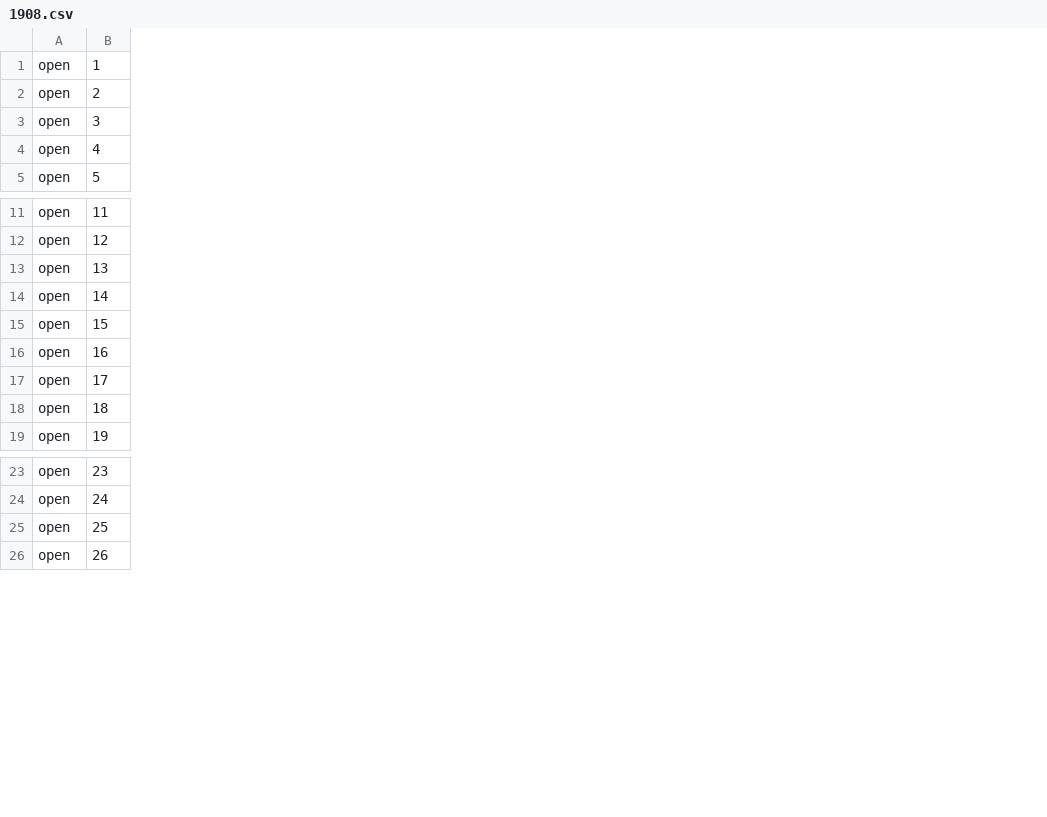
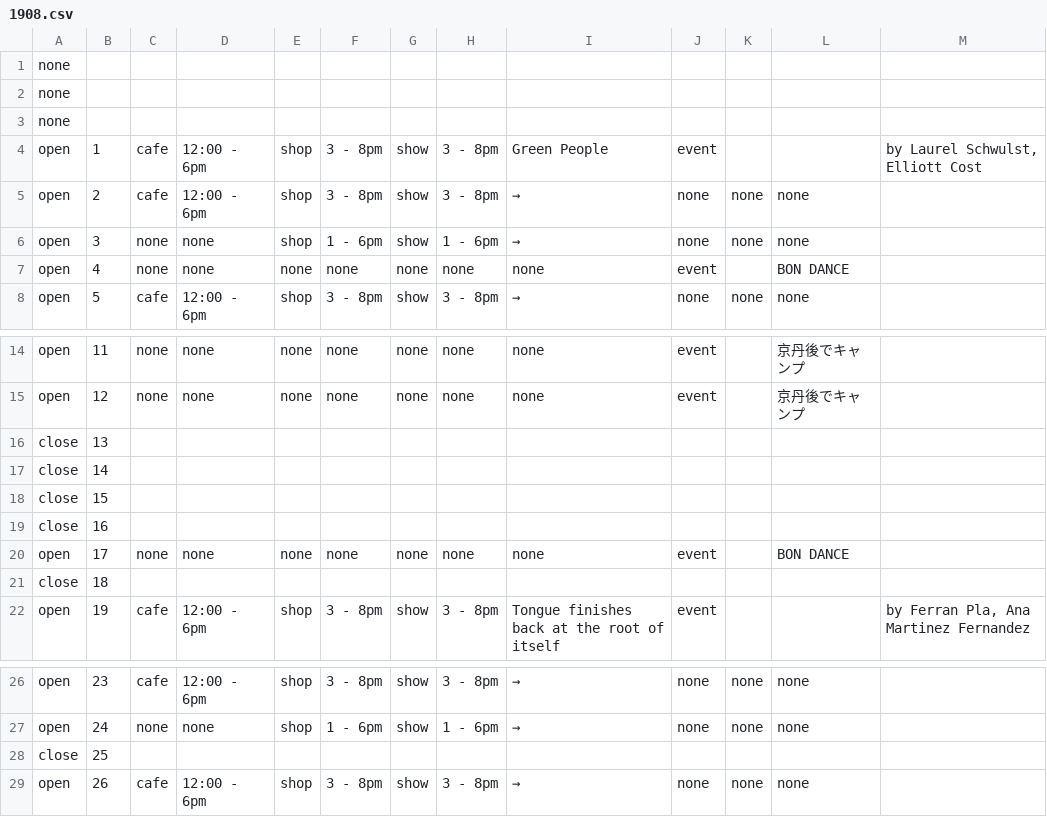
Before and after one commit to pe-hu/nishitemma, a CSV file: carender/1908.csv, drawn as a sheet; only a part is shown, gaps mark what is left out; addresses are those after the commit; the diff names each change by its address in the sheet, - before the commit and + after, or states it on an @@ line.

Commit message:
Update 1908.csv

```diff
--- a/carender/1908.csv
+++ b/carender/1908.csv
+column C, rows 4-8: cafe | cafe | none | none | cafe; rows 14-22: none | none |  |  |  |  | none |  | cafe; rows 26-29: cafe | none |  | cafe
+column D, rows 4-8: 12:00 - 6pm | 12:00 - 6pm | none | none | 12:00 - 6pm; rows 14-22: none | none |  |  |  |  | none |  | 12:00 - 6pm; rows 26-29: 12:00 - 6pm | none |  | 12:00 - 6pm
+column E, rows 4-8: shop | shop | shop | none | shop; rows 14-22: none | none |  |  |  |  | none |  | shop; rows 26-29: shop | shop |  | shop
+column F, rows 4-8: 3 - 8pm | 3 - 8pm | 1 - 6pm | none | 3 - 8pm; rows 14-22: none | none |  |  |  |  | none |  | 3 - 8pm; rows 26-29: 3 - 8pm | 1 - 6pm |  | 3 - 8pm
+column G, rows 4-8: show | show | show | none | show; rows 14-22: none | none |  |  |  |  | none |  | show; rows 26-29: show | show |  | show
+column H, rows 4-8: 3 - 8pm | 3 - 8pm | 1 - 6pm | none | 3 - 8pm; rows 14-22: none | none |  |  |  |  | none |  | 3 - 8pm; rows 26-29: 3 - 8pm | 1 - 6pm |  | 3 - 8pm
+column I, rows 4-8: Green People | → | → | none | →; rows 14-22: none | none |  |  |  |  | none |  | Tongue finishes back at the root of itself; rows 26-29: → | → |  | →
+column J, rows 4-8: event | none | none | event | none; rows 14-22: event | event |  |  |  |  | event |  | event; rows 26-29: none | none |  | none
+column K, rows 5-8: none | none |  | none; rows 26-29: none | none |  | none
+column L, rows 5-8: none | none | BON DANCE | none; rows 14-20: 京丹後でキャンプ | 京丹後でキャンプ |  |  |  |  | BON DANCE; rows 26-29: none | none |  | none
+column M, row 4: by Laurel Schwulst, Elliott Cost; row 22: by Ferran Pla, Ana Martinez Fernandez
+row 1: none
+row 2: none
+row 3: none
-A16:A19: open
+A16:A19: close
-A21: open
+A21: close
-A28: open
+A28: close
```
